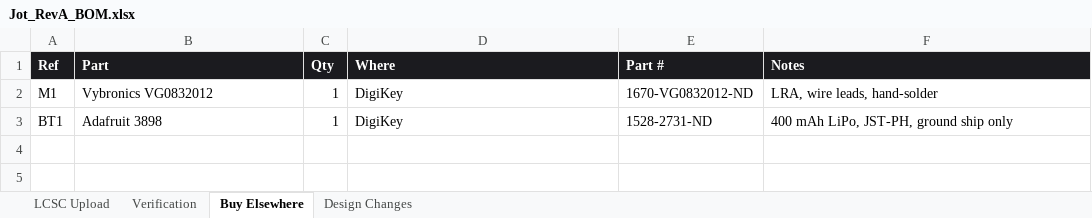
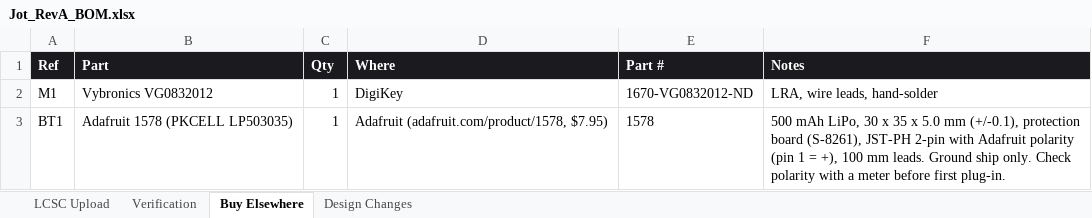
Before and after one commit to engineerjames44/jot, an Excel workbook: Schematics/RevA/BOM/Jot_RevA_BOM.xlsx, sheet Buy Elsewhere, drawn as a sheet; values as stored, in another font and other column widths than the file's, no borders; the diff names each change by its address in the sheet, - before the commit and + after, or states it on an @@ line.

Commit message:
Battery: Adafruit 1578 (PKCELL LP503035, 500 mAh, 30 x 35 x 5.0 mm) replaces the 3898
Datasheet filed; BOM (Buy Elsewhere, Verification, Design Changes), architecture
draft 5 and the case battery pocket updated. Pocket sized to the drawing maximum
and moved 1.5 mm up to clear the bottom screw posts.

```diff
--- a/Schematics/RevA/BOM/Jot_RevA_BOM.xlsx (sheet Buy Elsewhere)
+++ b/Schematics/RevA/BOM/Jot_RevA_BOM.xlsx (sheet Buy Elsewhere)
-B3 (Part): Adafruit 3898
+B3 (Part): Adafruit 1578 (PKCELL LP503035)
-D3 (Where): DigiKey
+D3 (Where): Adafruit (adafruit.com/product/1578, $7.95)
-E3 (Part #): 1528-2731-ND
+E3 (Part #): 1578
-F3 (Notes): 400 mAh LiPo, JST-PH, ground ship only
+F3 (Notes): 500 mAh LiPo, 30 x 35 x 5.0 mm (+/-0.1), protection board (S-8261), JST-PH 2-pin with Adafruit polarity (pin 1 = +), 100 mm leads. Ground ship only. Check polarity with a meter before first plug-in.
```
Also changed, not shown: sheet Verification, sheet Design Changes, 5 other files.
